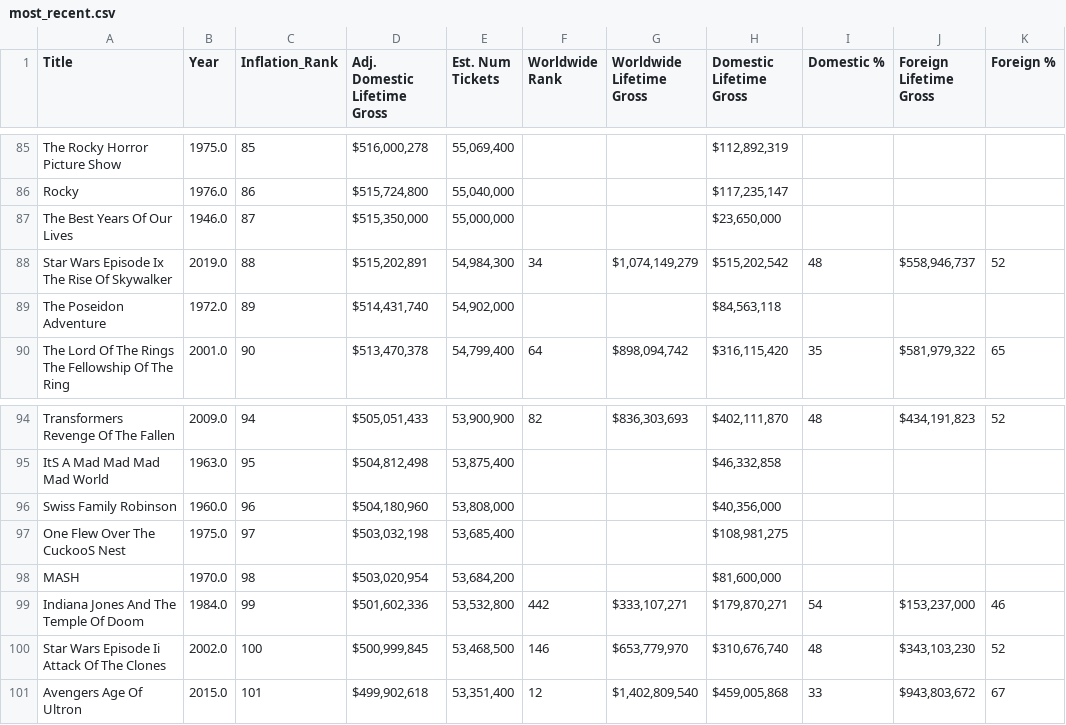
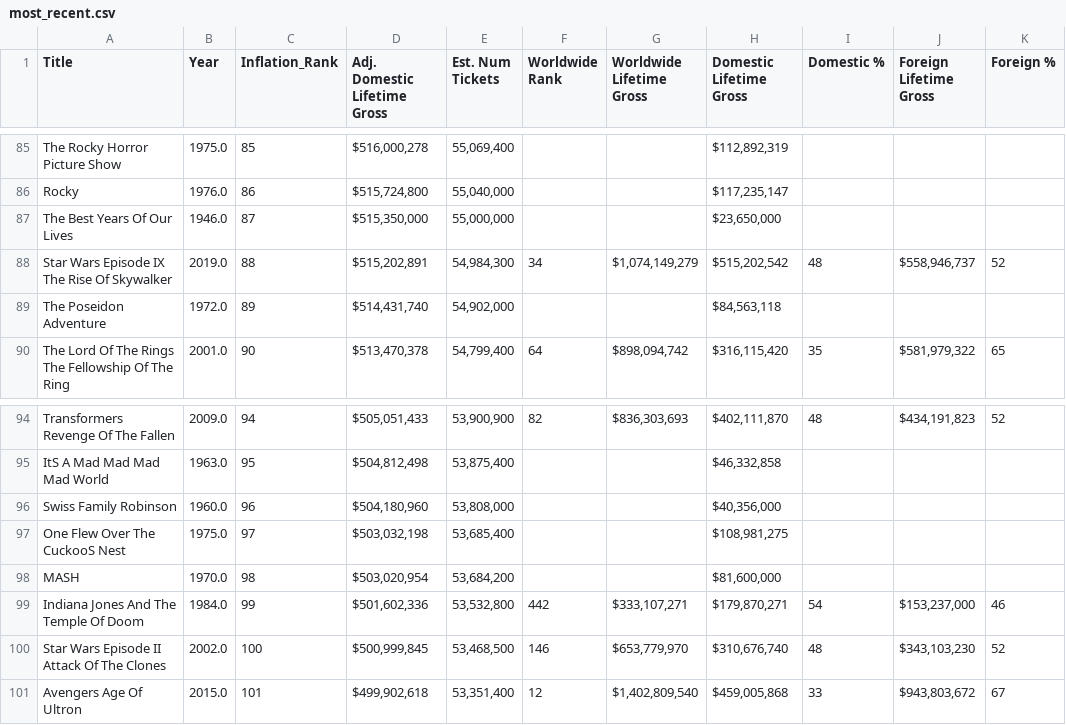
Before and after one commit to matanick1/Movie_Project_1, a CSV file: most_recent.csv, drawn as a sheet; only a part is shown, gaps mark what is left out; the diff covers the shown part only; the diff names each change by its address in the sheet, - before the commit and + after, or states it on an @@ line.

Commit message:
Update most_recent.csv
fixed star wars Vii

```diff
--- a/most_recent.csv
+++ b/most_recent.csv
-A88 (Title): Star Wars Episode Ix The Rise Of Skywalker
+A88 (Title): Star Wars Episode IX The Rise Of Skywalker
-A100 (Title): Star Wars Episode Ii Attack Of The Clones
+A100 (Title): Star Wars Episode II Attack Of The Clones
```
Also changed, not shown: 5 edited cells elsewhere in this file.
